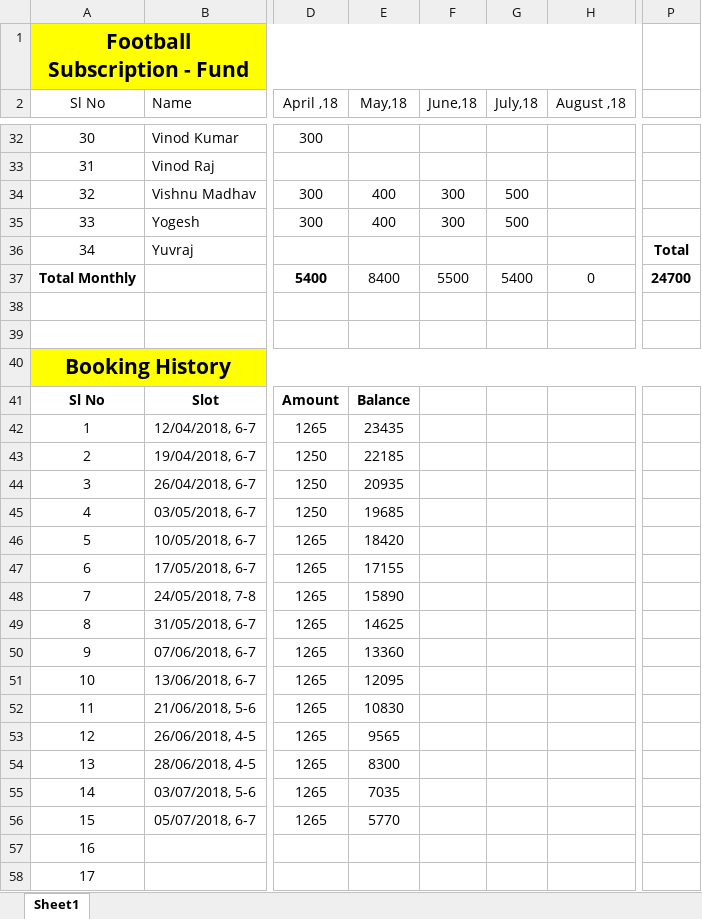
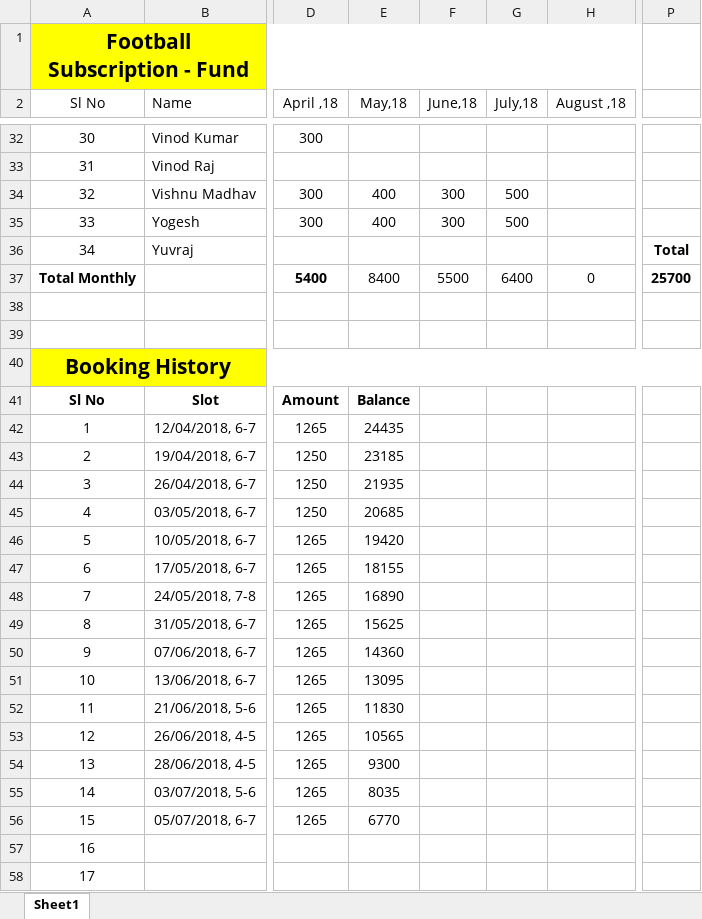
Before and after one commit to TintuVayalattu/fb_fund, an Excel workbook: MCHP_Football_Fund.xlsx, sheet Sheet1, drawn as a sheet; only a part is shown, gaps mark what is left out; values as stored, in another font and other column widths than the file's, no borders; conditional formats not drawn; the diff covers the shown part only; the diff names each change by its address in the sheet, - before the commit and + after, or states it on an @@ line.

Commit message:
Ganesh and Amar paid

```diff
--- a/MCHP_Football_Fund.xlsx (sheet Sheet1)
+++ b/MCHP_Football_Fund.xlsx (sheet Sheet1)
-G37 (July,18): 5400
+G37 (July,18): 6400
-P37: 24700
+P37: 25700
-E42 (May,18): 23435
+E42 (May,18): 24435
-E43 (May,18): 22185
+E43 (May,18): 23185
-E44 (May,18): 20935
+E44 (May,18): 21935
-E45 (May,18): 19685
+E45 (May,18): 20685
-E46 (May,18): 18420
+E46 (May,18): 19420
-E47 (May,18): 17155
+E47 (May,18): 18155
-E48 (May,18): 15890
+E48 (May,18): 16890
-E49 (May,18): 14625
+E49 (May,18): 15625
-E50 (May,18): 13360
+E50 (May,18): 14360
-E51 (May,18): 12095
+E51 (May,18): 13095
-E52 (May,18): 10830
+E52 (May,18): 11830
-E53 (May,18): 9565
+E53 (May,18): 10565
-E54 (May,18): 8300
+E54 (May,18): 9300
-E55 (May,18): 7035
+E55 (May,18): 8035
-E56 (May,18): 5770
+E56 (May,18): 6770
```
Also changed, not shown: 2 edited cells elsewhere in this sheet.
